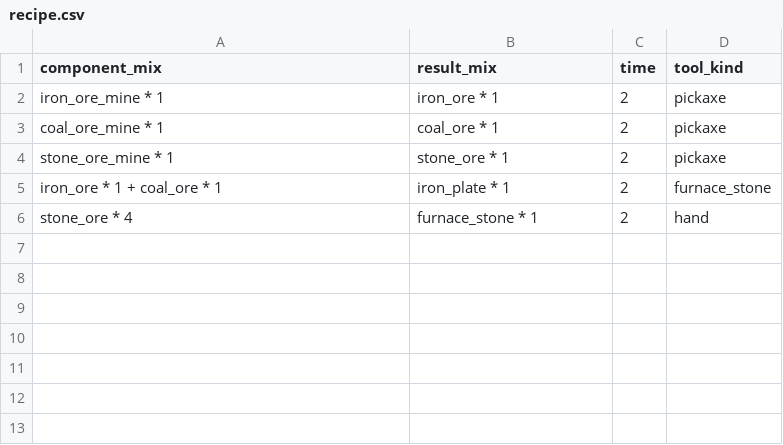
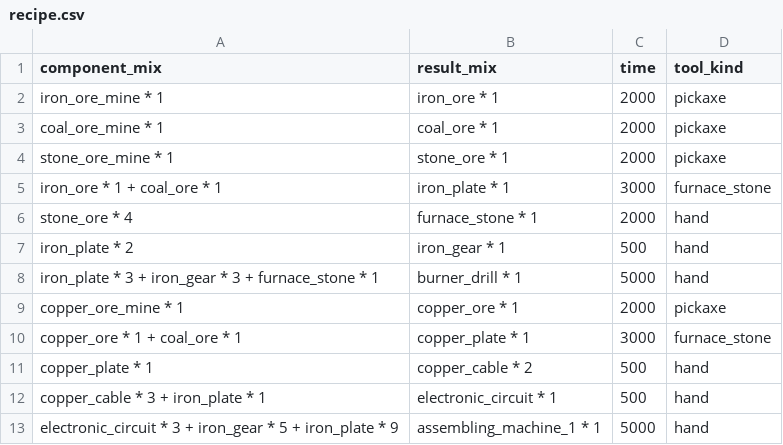
Before and after one commit to marckruzik/Idle_Factorio, a CSV file: code/Blazora/wwwroot/data/recipe.csv, drawn as a sheet.

Commit message:
Copper recipe

```diff
--- a/code/Blazora/wwwroot/data/recipe.csv
+++ b/code/Blazora/wwwroot/data/recipe.csv
@@ -1,6 +1,13 @@
 component_mix,result_mix,time,tool_kind
-iron_ore_mine * 1,iron_ore * 1,2,pickaxe
-coal_ore_mine * 1,coal_ore * 1,2,pickaxe
-stone_ore_mine * 1,stone_ore * 1,2,pickaxe
-iron_ore * 1 + coal_ore * 1,iron_plate * 1,2,furnace_stone
-stone_ore * 4,furnace_stone * 1,2,hand
+iron_ore_mine * 1,iron_ore * 1,2000,pickaxe
+coal_ore_mine * 1,coal_ore * 1,2000,pickaxe
+stone_ore_mine * 1,stone_ore * 1,2000,pickaxe
+iron_ore * 1 + coal_ore * 1,iron_plate * 1,3000,furnace_stone
+stone_ore * 4,furnace_stone * 1,2000,hand
+iron_plate * 2,iron_gear * 1,500,hand
+iron_plate * 3 + iron_gear * 3 + furnace_stone * 1,burner_drill * 1,5000,hand
+copper_ore_mine * 1,copper_ore * 1,2000,pickaxe
+copper_ore * 1 + coal_ore * 1,copper_plate * 1,3000,furnace_stone
+copper_plate * 1,copper_cable * 2,500,hand
+copper_cable * 3 + iron_plate * 1,electronic_circuit * 1,500,hand
+electronic_circuit * 3 + iron_gear * 5 + iron_plate * 9,assembling_machine_1 * 1,5000,hand
```
Also changed, not shown: code/Blazora/wwwroot/data/resource.csv, 29 other files.
